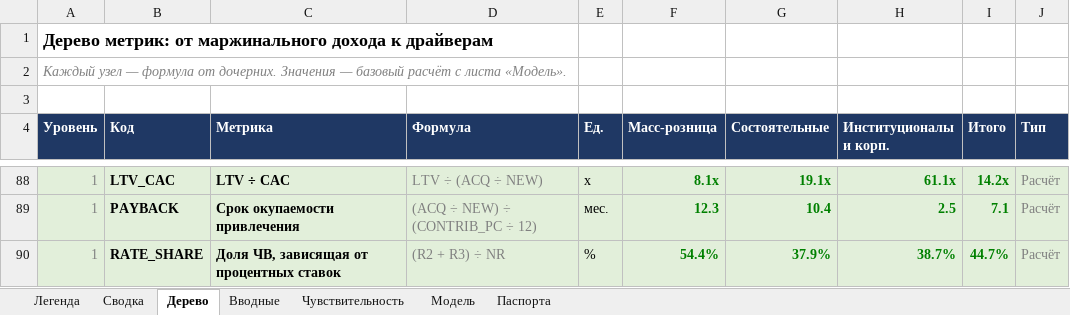
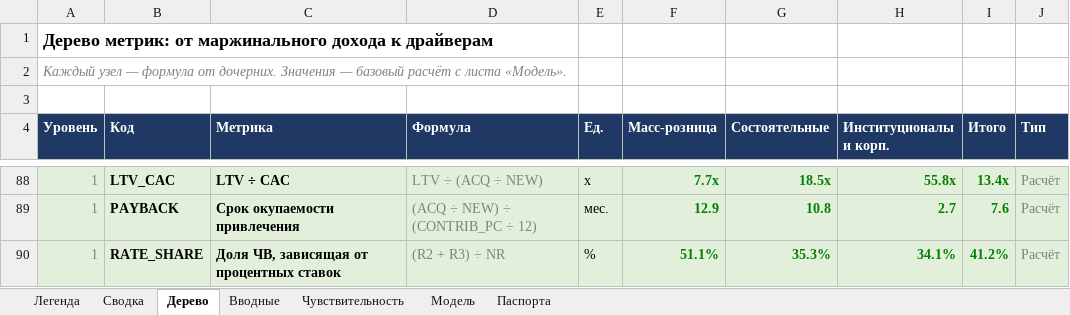
Before and after one commit to eek-eek/pet_projects, an Excel workbook: broker-roadmap/broker_roadmap_model.xlsx, sheet Дерево, drawn as a sheet; only a part is shown, gaps mark what is left out; values as stored, in another font and other column widths than the file's, no borders; the diff covers the shown part only; the diff names each change by its address in the sheet, - before the commit and + after, or states it on an @@ line.

```diff
--- a/broker-roadmap/broker_roadmap_model.xlsx (sheet Дерево)
+++ b/broker-roadmap/broker_roadmap_model.xlsx (sheet Дерево)
-F88 (Масс-розница): 8.1x
+F88 (Масс-розница): 7.7x
-G88 (Состоятельные): 19.1x
+G88 (Состоятельные): 18.5x
-H88 (Институционалы и корп.): 61.1x
+H88 (Институционалы и корп.): 55.8x
-I88 (Итого): 14.2x
+I88 (Итого): 13.4x
-F89 (Масс-розница): 12.3
+F89 (Масс-розница): 12.9
-G89 (Состоятельные): 10.4
+G89 (Состоятельные): 10.8
-H89 (Институционалы и корп.): 2.5
+H89 (Институционалы и корп.): 2.7
-I89 (Итого): 7.1
+I89 (Итого): 7.6
-F90 (Масс-розница): 54.4%
+F90 (Масс-розница): 51.1%
-G90 (Состоятельные): 37.9%
+G90 (Состоятельные): 35.3%
-H90 (Институционалы и корп.): 38.7%
+H90 (Институционалы и корп.): 34.1%
-I90 (Итого): 44.7%
+I90 (Итого): 41.2%
```
Also changed, not shown: 62 edited cells elsewhere in this sheet, sheet Сводка, sheet Чувствительность, sheet Модель, sheet Вводные, sheet Легенда, sheet Паспорта, formulas that keep their value, hidden cells, 3 other files.
